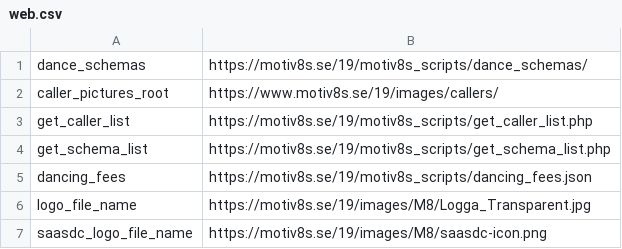
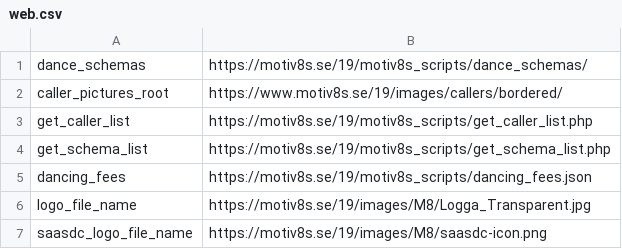
Before and after one commit to trygveb/CreateWordFiles, a CSV file: CreateWordFiles/Resources/web.csv, drawn as a sheet.

Commit message:
Working with caller pictures

```diff
--- a/CreateWordFiles/Resources/web.csv
+++ b/CreateWordFiles/Resources/web.csv
@@ -1,3 +1,3 @@
 dance_schemas;https://motiv8s.se/19/motiv8s_scripts/dance_schemas/
-caller_pictures_root;https://www.motiv8s.se/19/images/callers/
+caller_pictures_root;https://www.motiv8s.se/19/images/callers/bordered/
 get_caller_list;https://motiv8s.se/19/motiv8s_scripts/get_caller_list.php
```
Also changed, not shown: 7 other files.
